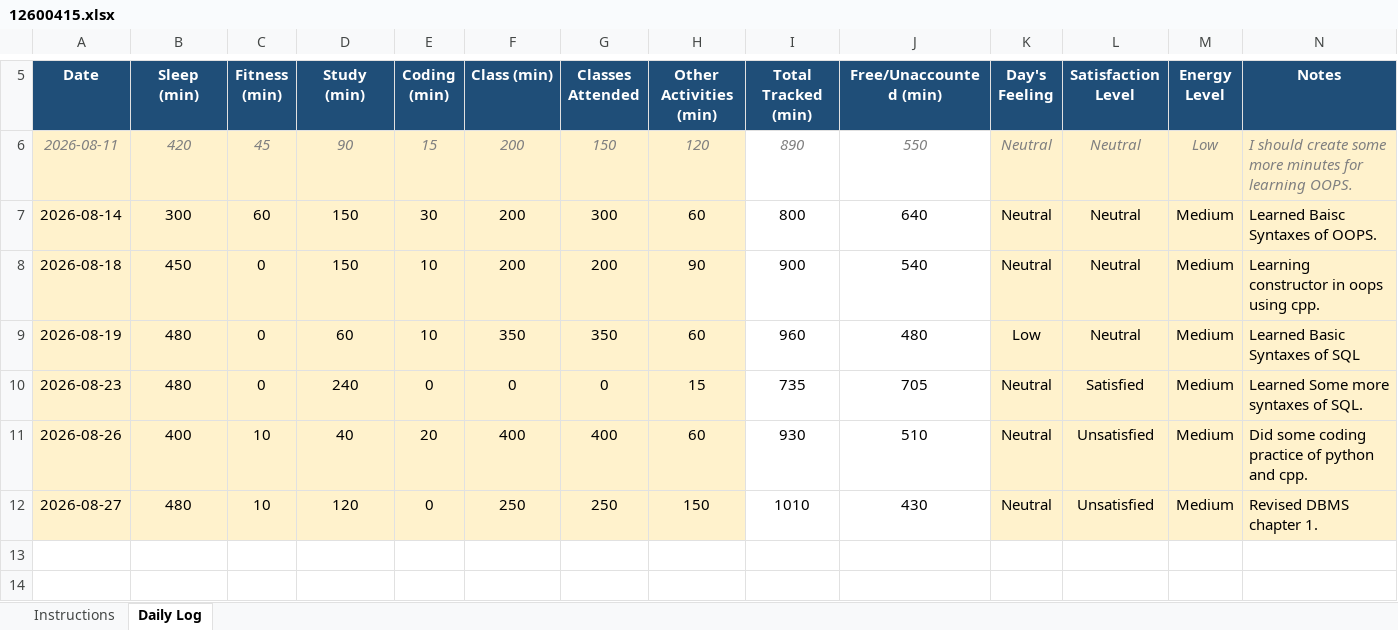
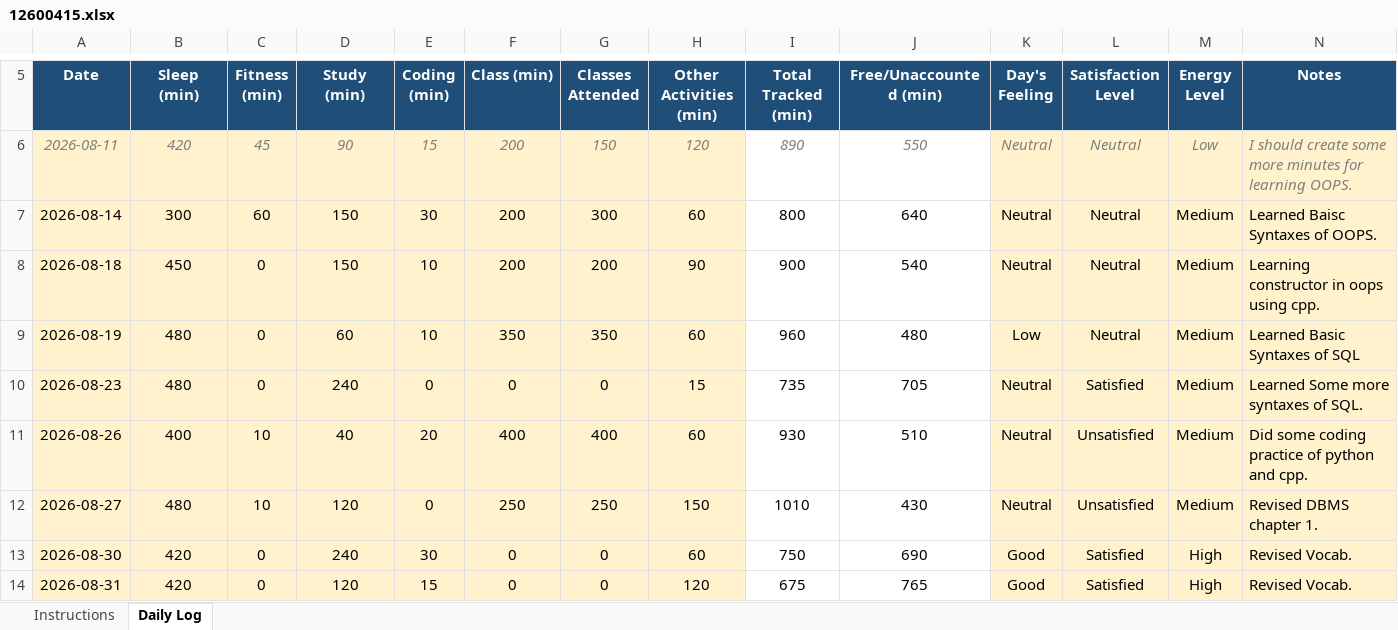
Before and after one commit to PratyushM77/Tracker_Cap776, an Excel workbook: 12600415.xlsx, sheet Daily Log, drawn as a sheet; only a part is shown, gaps mark what is left out; values as stored, in another font and other column widths than the file's, no borders; conditional formats not drawn; the diff names each change by its address in the sheet, - before the commit and + after, or states it on an @@ line.

Commit message:
New entries added

```diff
--- a/12600415.xlsx (sheet Daily Log)
+++ b/12600415.xlsx (sheet Daily Log)
+row 13: 2026-08-30 | 420 | 0 | 240 | 30 | 0 | 0 | 60 | 750 | 690 | Good | Satisfied | High | Revised Vocab.
+row 14: 2026-08-31 | 420 | 0 | 120 | 15 | 0 | 0 | 120 | 675 | 765 | Good | Satisfied | High | Revised Vocab.
```
